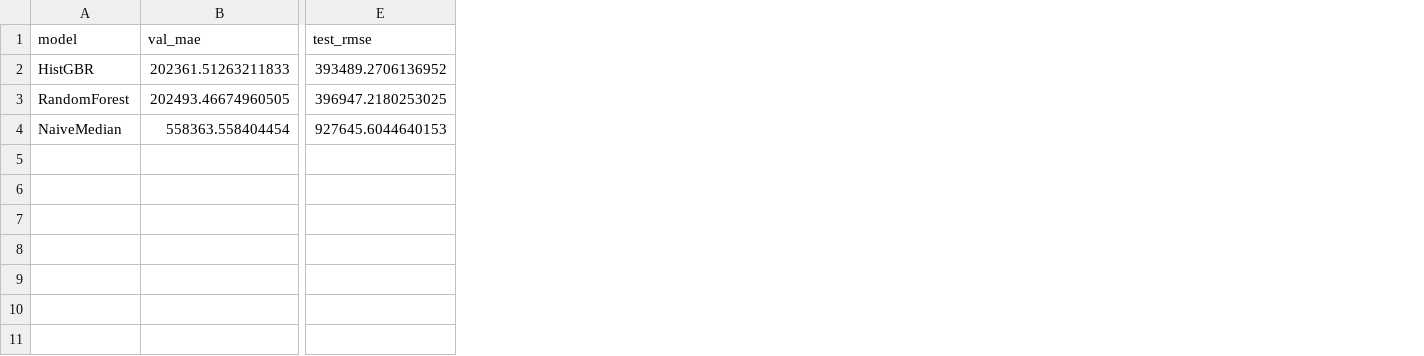
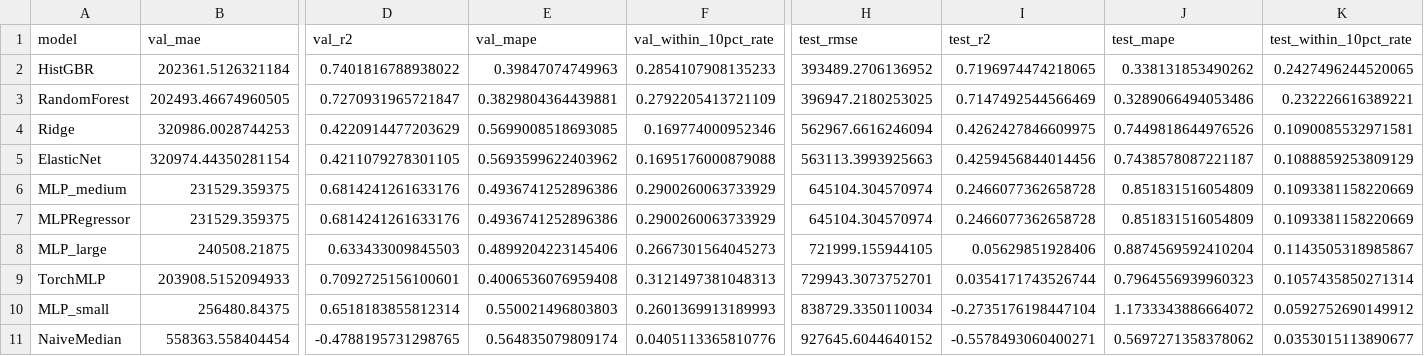
Before and after one commit to floringk/LondonHistPrice-ML, a CSV file: results/model_results_summary.csv, drawn as a sheet; only a part is shown, gaps mark what is left out; addresses are those after the commit; rows hold the shown columns only; the diff names each change by its address in the sheet, - before the commit and + after, or states it on an @@ line.

```diff
--- a/results/model_results_summary.csv
+++ b/results/model_results_summary.csv
+column D (val_r2), rows 2-3: 0.7401816788938022 | 0.7270931965721847; row 11: -0.4788195731298765
+column E (val_mape), rows 2-3: 0.39847074749963 | 0.3829804364439881; row 11: 0.564835079809174
+column F (val_within_10pct_rate), rows 2-3: 0.2854107908135233 | 0.2792205413721109; row 11: 0.0405113365810776
+column I (test_r2), rows 2-3: 0.7196974474218065 | 0.7147492544566469; row 11: -0.5578493060400271
+column J (test_mape), rows 2-3: 0.338131853490262 | 0.3289066494053486; row 11: 0.5697271358378062
+column K (test_within_10pct_rate), rows 2-3: 0.2427496244520065 | 0.232226616389221; row 11: 0.0353015113890677
-B2 (val_mae): 202361.51263211833
+B2 (val_mae): 202361.5126321184
+row 4: Ridge | 320986.0028744253 | 0.4220914477203629 | 0.5699008518693085 | 0.169774000952346 | 562967.6616246094 | 0.4262427846609975 | 0.7449818644976526 | 0.1090085532971581
+row 5: ElasticNet | 320974.44350281154 | 0.4211079278301105 | 0.5693599622403962 | 0.1695176000879088 | 563113.3993925663 | 0.4259456844014456 | 0.7438578087221187 | 0.1088859253809129
+row 6: MLP_medium | 231529.359375 | 0.6814241261633176 | 0.4936741252896386 | 0.2900260063733929 | 645104.304570974 | 0.2466077362658728 | 0.851831516054809 | 0.1093381158220669
+row 7: MLPRegressor | 231529.359375 | 0.6814241261633176 | 0.4936741252896386 | 0.2900260063733929 | 645104.304570974 | 0.2466077362658728 | 0.851831516054809 | 0.1093381158220669
+row 8: MLP_large | 240508.21875 | 0.633433009845503 | 0.4899204223145406 | 0.2667301564045273 | 721999.155944105 | 0.05629851928406 | 0.8874569592410204 | 0.1143505318985867
+row 9: TorchMLP | 203908.5152094933 | 0.7092725156100601 | 0.4006536076959408 | 0.3121497381048313 | 729943.3073752701 | 0.0354171743526744 | 0.7964556939960323 | 0.1057435850271314
+row 10: MLP_small | 256480.84375 | 0.6518183855812314 | 0.550021496803803 | 0.2601369913189993 | 838729.3350110034 | -0.2735176198447104 | 1.1733343886664072 | 0.0592752690149912
-H11 (test_rmse): 927645.6044640153
+H11 (test_rmse): 927645.6044640152
```
Also changed, not shown: results/walk_forward_results.csv, 30 other files.
